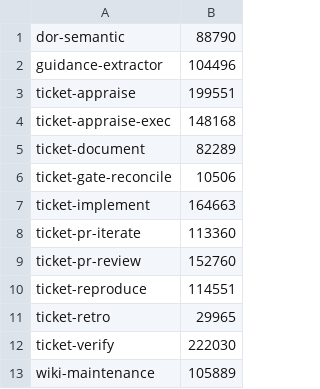
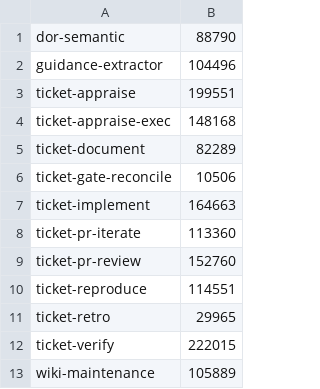
Before and after one commit to rogueprocess13/claude-plugins, a TSV file: scripts/skill-context-baseline.tsv, drawn as a sheet.

Commit message:
fix(ticket-auto-pipeline): resume VERIFY only past completed setup
detect-resume.sh derived VERIFY_FROM with a deny-list, so setup steps
(seed-apply, seed-precheck, verify-lock, ...) reached ticket-verify as
--from-step values its table has no row for, and load-context resumed at
Step 2, skipping Step 1.6 (lock, worktrees, env, seeds). VERIFY_FROM is
now an allow-list: only build-plan (written after Step 1.6) passes
through, browser steps and checkpoint map to build-plan, and any other
step restarts ticket-verify from Step 1. fleetd's last_verify_checkpoint
mirrors the mapping, with new parity fixtures. ticket-verify SKILL.md
states the rule, size-neutral.

Closes #620

```diff
--- a/scripts/skill-context-baseline.tsv
+++ b/scripts/skill-context-baseline.tsv
@@ -11,3 +11,3 @@ ticket-reproduce	114551
 ticket-retro	29965
-ticket-verify	222030
+ticket-verify	222015
 wiki-maintenance	105889
```
Also changed, not shown: scripts/skill-size-baseline.tsv, 6 other files.
